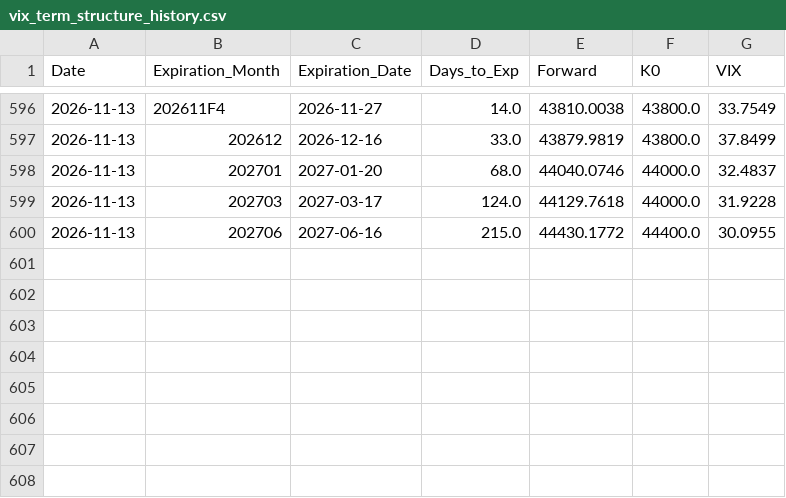
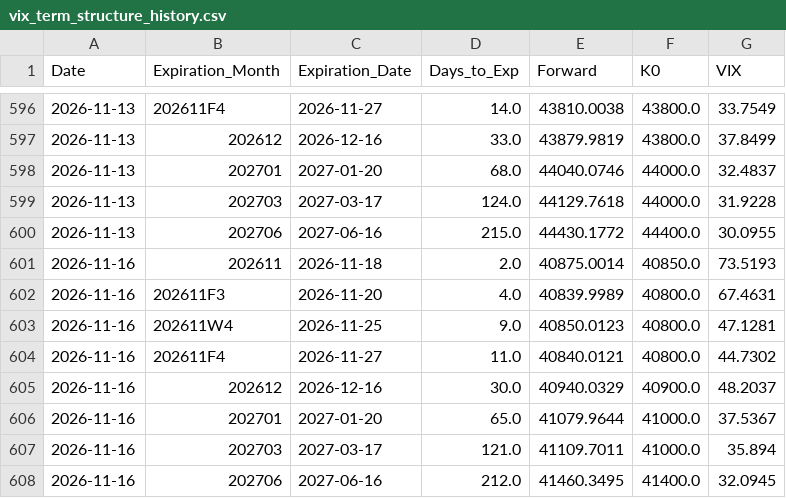
Before and after one commit to siang-dai/txo-vix-iv, a CSV file: data/vix_term_structure_history.csv, drawn as a sheet; only a part is shown, gaps mark what is left out.

```diff
--- a/data/vix_term_structure_history.csv
+++ b/data/vix_term_structure_history.csv
@@ -600 +600,9 @@ Date,Expiration_Month,Expiration_Date,Days_to_Exp,Forward,K0,VIX
 2026-11-13,202706  ,2027-06-16,215.0,44430.1772,44400.0,30.0955
+2026-11-16,202611  ,2026-11-18,2.0,40875.0014,40850.0,73.5193
+2026-11-16,202611F3,2026-11-20,4.0,40839.9989,40800.0,67.4631
+2026-11-16,202611W4,2026-11-25,9.0,40850.0123,40800.0,47.1281
+2026-11-16,202611F4,2026-11-27,11.0,40840.0121,40800.0,44.7302
+2026-11-16,202612  ,2026-12-16,30.0,40940.0329,40900.0,48.2037
+2026-11-16,202701  ,2027-01-20,65.0,41079.9644,41000.0,37.5367
+2026-11-16,202703  ,2027-03-17,121.0,41109.7011,41000.0,35.894
+2026-11-16,202706  ,2027-06-16,212.0,41460.3495,41400.0,32.0945
```
Also changed, not shown: data/option_volume_history.csv, 8 other files.
